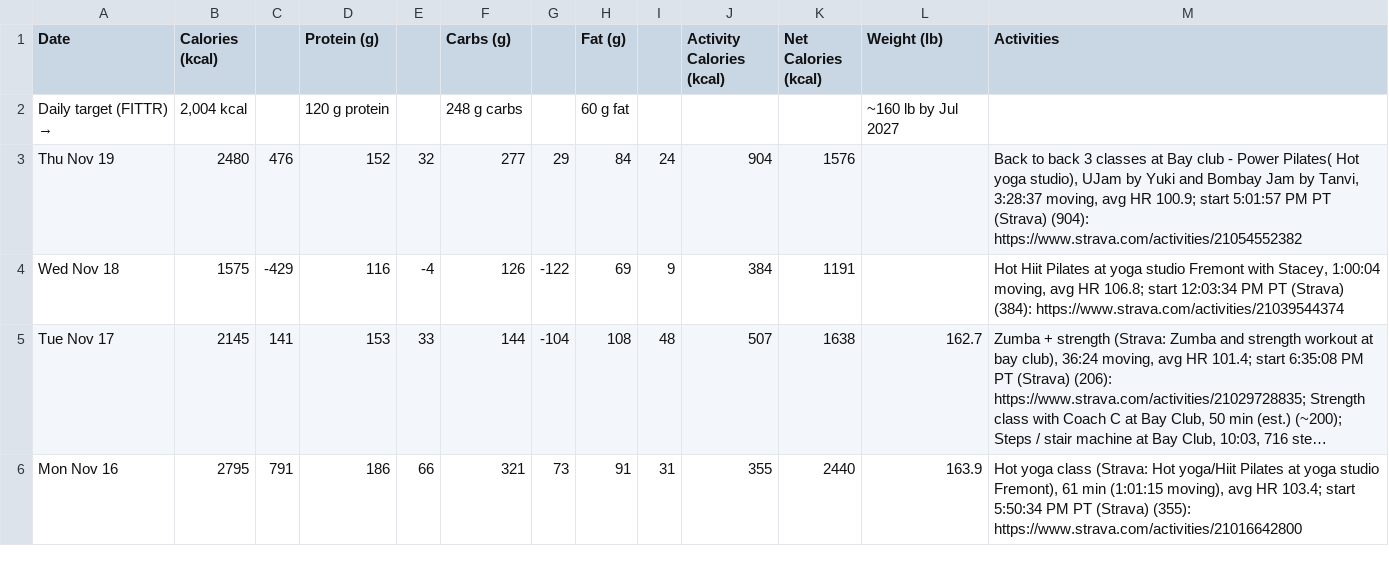
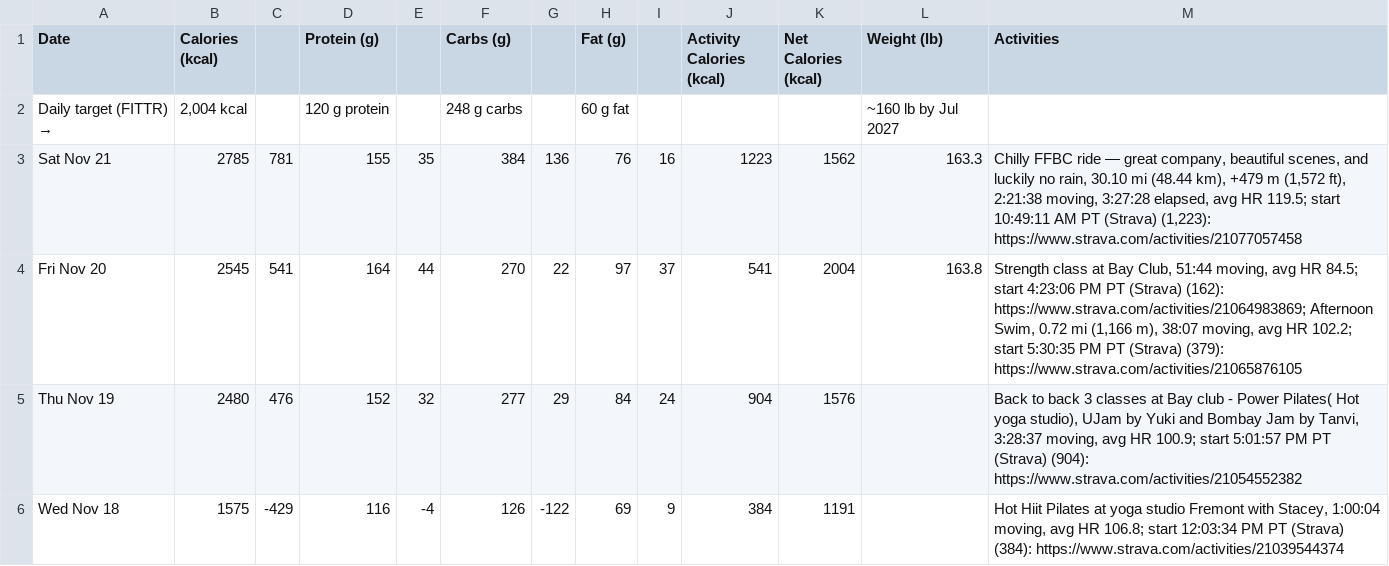
Before and after one commit to ravidev/fitness-dashboard, a CSV file: data/dailystats.csv, drawn as a sheet; only a part is shown; the shorter side is filled out with more unchanged rows; long unchanged cells end in ….

```diff
--- a/data/dailystats.csv
+++ b/data/dailystats.csv
@@ -2,2 +2,4 @@ Date,Calories (kcal),,Protein (g),,Carbs (g),,Fat (g),,Activity Calories (kcal),
 Daily target (FITTR) →,"2,004 kcal",,120 g protein,,248 g carbs,,60 g fat,,,,~160 lb by Jul 2027,
+Sat Nov 21,2785,781,155,35,384,136,76,16,1223,1562,163.3,"Chilly FFBC ride — great company, beautiful scenes, and luckily no rain, 30.10 mi (48.44 km), +479 m (1,572 ft), 2:21:38 moving, 3:27:28 elapsed, avg HR 119.5; start 10:49:11 AM PT (Strava) (1,223): https://www.strava.com/activities/21077057458"
+Fri Nov 20,2545,541,164,44,270,22,97,37,541,2004,163.8,"Strength class at Bay Club, 51:44 moving, avg HR 84.5; start 4:23:06 PM PT (Strava) (162): https://www.strava.com/activities/21064983869; Afternoon Swim, 0.72 mi (1,166 m), 38:07 moving, avg HR 102.2; start 5:30:35 PM PT (Strava) (379): https://www.strava.com/activities/21065876105"
 Thu Nov 19,2480,476,152,32,277,29,84,24,904,1576,,"Back to back 3 classes at Bay club - Power Pilates( Hot yoga studio), UJam by Yuki and Bombay Jam by Tanvi, 3:28:37 moving, avg HR 100.9; start 5:01:57 PM PT (Strava) (904): https://www.strava.com/activities/21054552382"
```
Also changed, not shown: data/foodlog.csv, data/health-daily.csv, 9 other files.
